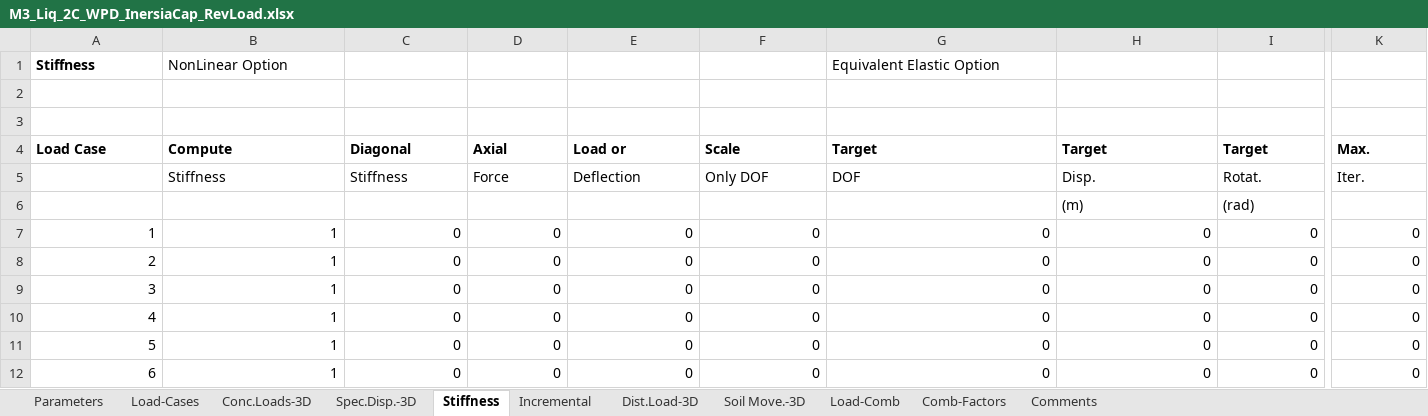
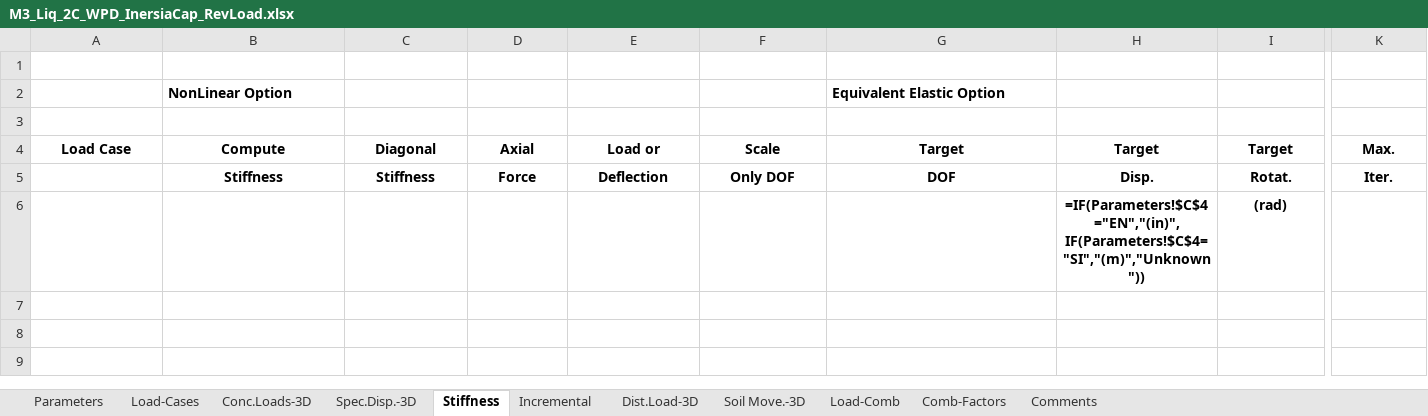
Before and after one commit to dekapeee13/Demooo, an Excel workbook: group_input/M3_Liq_2C_WPD_InersiaCap_RevLoad.xlsx, sheet Stiffness, drawn as a sheet; only a part is shown, gaps mark what is left out; values as stored, in another font and other column widths than the file's, no borders; formulas without a stored value are shown as written; removed rows and columns are numbered as before the commit, all else as after; rows hold the shown columns only; the diff covers the shown part only; the diff names each change by its address in the sheet, - before the commit and + after, or states it on an @@ line.

```diff
--- a/group_input/M3_Liq_2C_WPD_InersiaCap_RevLoad.xlsx (sheet Stiffness)
+++ b/group_input/M3_Liq_2C_WPD_InersiaCap_RevLoad.xlsx (sheet Stiffness)
-row 1: Stiffness | NonLinear Option |  |  |  |  | Equivalent Elastic Option
+row 2:  | NonLinear Option |  |  |  |  | Equivalent Elastic Option
-A4:K4 alignment: left
+A4:K4 alignment: center
@@ B5:I5 alignment: left → center, bold: off → on @@
@@ K5 alignment: left → center, bold: off → on @@
-H6 (Target): (m)
+H6 (Target): =IF(Parameters!$C$4="EN","(in)",IF(Parameters!$C$4="SI","(m)","Unknown"))
@@ H6:I6 alignment: left → center, bold: off → on @@
-row 7: 1 | 1 | 0 | 0 | 0 | 0 | 0 | 0 | 0 | 0
-row 8: 2 | 1 | 0 | 0 | 0 | 0 | 0 | 0 | 0 | 0
-row 9: 3 | 1 | 0 | 0 | 0 | 0 | 0 | 0 | 0 | 0
-row 10: 4 | 1 | 0 | 0 | 0 | 0 | 0 | 0 | 0 | 0
-row 11: 5 | 1 | 0 | 0 | 0 | 0 | 0 | 0 | 0 | 0
-row 12: 6 | 1 | 0 | 0 | 0 | 0 | 0 | 0 | 0 | 0
```
Also changed, not shown: cell formats elsewhere in this sheet, sheet Incremental, sheet Load-Cases, sheet Load-Comb, sheet Comments, sheet Spec.Disp.-3D, sheet Conc.Loads-3D, 4 more sheets, group_input/M1_NonLiq_1C_Baris_WPD_InersiaCap_RevLoad.xlsx, group_input/M1_NonLiq_2C_WPD_InersiaCap_RevLoad.xlsx, 1 other file.
